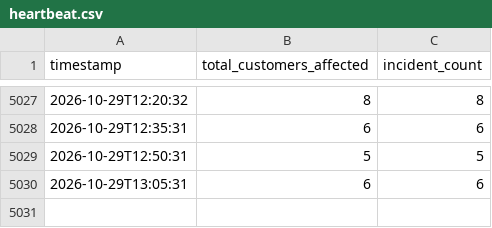
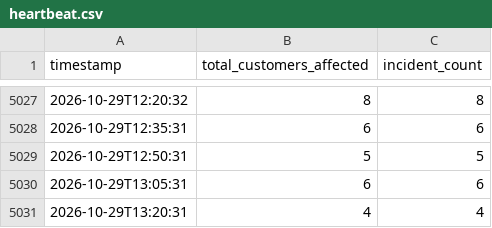
Before and after one commit to JPearson-dev/aes-ohio-outages, a CSV file: heartbeat.csv, drawn as a sheet; only a part is shown, gaps mark what is left out; the diff names each change by its address in the sheet, - before the commit and + after, or states it on an @@ line.

```diff
--- a/heartbeat.csv
+++ b/heartbeat.csv
+row 5031: 2026-10-29T13:20:31 | 4 | 4
```
Also changed, not shown: 4 other files.
